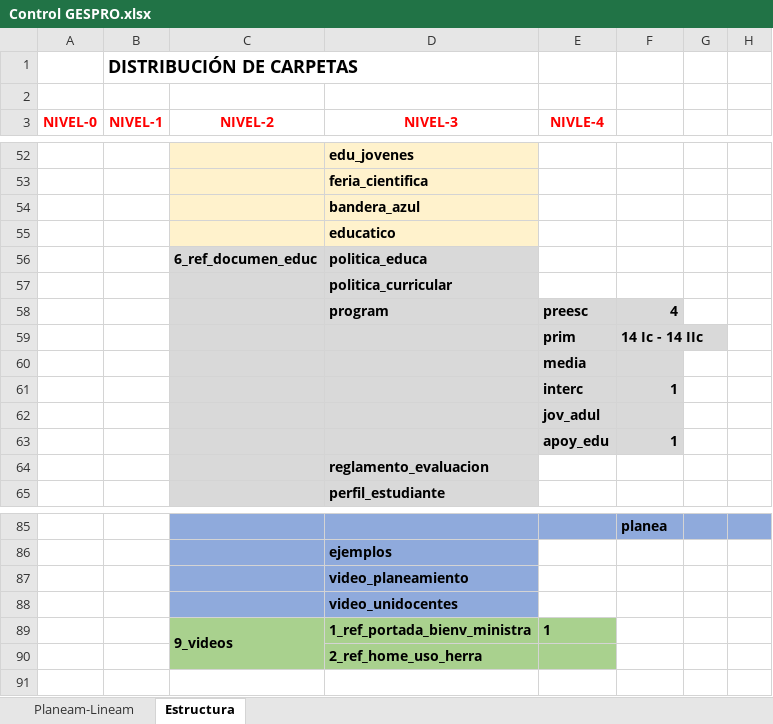
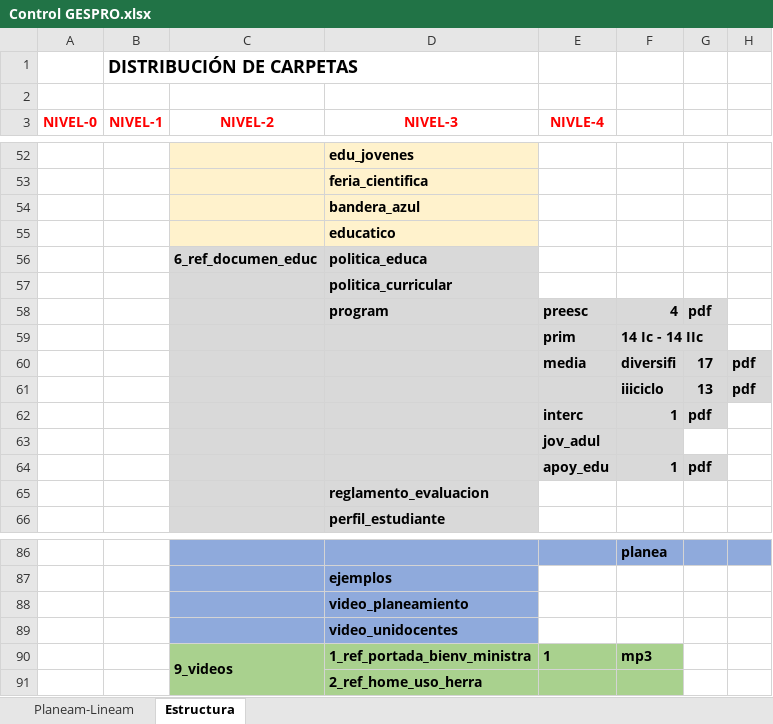
Before and after one commit to producciongespro/Faro, an Excel workbook: asset/Control GESPRO.xlsx, sheet Estructura, drawn as a sheet; only a part is shown, gaps mark what is left out; values as stored, in another font and other column widths than the file's, no borders; removed rows and columns are numbered as before the commit, all else as after; the diff names each change by its address in the sheet, - before the commit and + after, or states it on an @@ line.

Commit message:
ingresan a One Drive

```diff
--- a/asset/Control GESPRO.xlsx (sheet Estructura)
+++ b/asset/Control GESPRO.xlsx (sheet Estructura)
-G58: (empty)
+G58: pdf
-G58 fill: none
+G58 fill: #D9D9D9
-row 60:  |  |  |  | media
+row 60:  |  |  |  | media | diversifi | 17 | pdf
+row 61:  |  |  |  |  | iiiciclo | 13 | pdf
-G62: (empty)
+G62: pdf
-G62 fill: none
+G62 fill: #D9D9D9
-G64: (empty)
+G64: pdf
-G64 fill: none
+G64 fill: #D9D9D9
-F90: (empty)
+F90: mp3
-F90:F91 fill: none
+F90:F91 fill: #A9D18E
```
